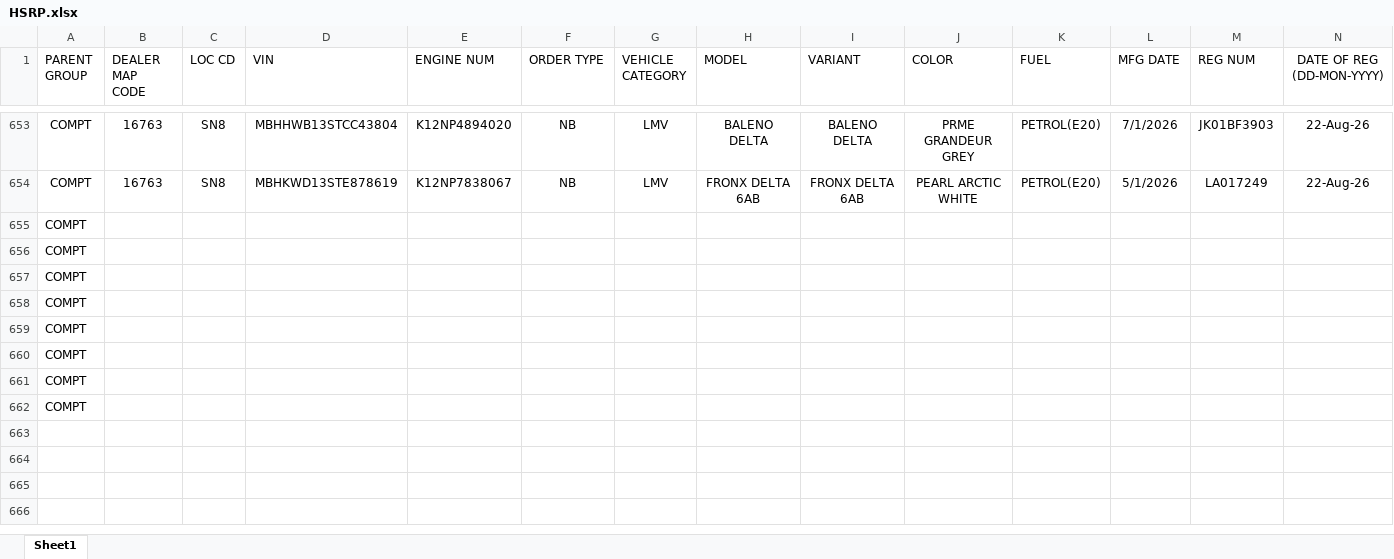
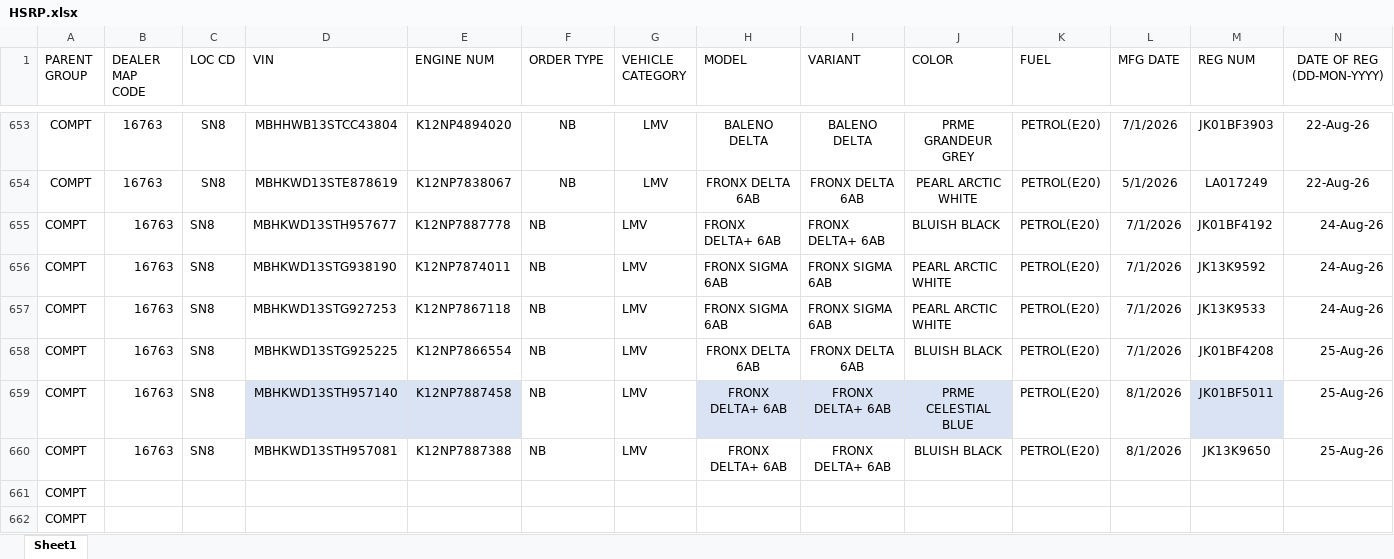
Before and after one commit to adilahmadsofi-ck/Documents, an Excel workbook: HSRP.xlsx, sheet Sheet1, drawn as a sheet; only a part is shown, gaps mark what is left out; values as stored, in another font and other column widths than the file's, no borders; conditional formats and table styles not drawn; removed rows and columns are numbered as before the commit, all else as after; rows hold the shown columns only; the diff names each change by its address in the sheet, - before the commit and + after, or states it on an @@ line.

```diff
--- a/HSRP.xlsx (sheet Sheet1)
+++ b/HSRP.xlsx (sheet Sheet1)
-row 655: COMPT
-row 656: COMPT
-row 657: COMPT
-row 658: COMPT
-row 659: COMPT
-row 660: COMPT
+row 655: COMPT | 16763 | SN8 | MBHKWD13STH957677 | K12NP7887778 | NB | LMV | FRONX DELTA+ 6AB | FRONX DELTA+ 6AB | BLUISH BLACK | PETROL(E20) | 7/1/2026 | JK01BF4192 | 24-Aug-26
+row 656: COMPT | 16763 | SN8 | MBHKWD13STG938190 | K12NP7874011 | NB | LMV | FRONX SIGMA 6AB | FRONX SIGMA 6AB | PEARL ARCTIC WHITE | PETROL(E20) | 7/1/2026 | JK13K9592 | 24-Aug-26
+row 657: COMPT | 16763 | SN8 | MBHKWD13STG927253 | K12NP7867118 | NB | LMV | FRONX SIGMA 6AB | FRONX SIGMA 6AB | PEARL ARCTIC WHITE | PETROL(E20) | 7/1/2026 | JK13K9533 | 24-Aug-26
+row 658: COMPT | 16763 | SN8 | MBHKWD13STG925225 | K12NP7866554 | NB | LMV | FRONX DELTA 6AB | FRONX DELTA 6AB | BLUISH BLACK | PETROL(E20) | 7/1/2026 | JK01BF4208 | 25-Aug-26
+row 659: COMPT | 16763 | SN8 | MBHKWD13STH957140 | K12NP7887458 | NB | LMV | FRONX DELTA+ 6AB | FRONX DELTA+ 6AB | PRME CELESTIAL BLUE | PETROL(E20) | 8/1/2026 | JK01BF5011 | 25-Aug-26
+row 660: COMPT | 16763 | SN8 | MBHKWD13STH957081 | K12NP7887388 | NB | LMV | FRONX DELTA+ 6AB | FRONX DELTA+ 6AB | BLUISH BLACK | PETROL(E20) | 8/1/2026 | JK13K9650 | 25-Aug-26
```
Also changed, not shown: DealerRegistrations.xlsx, RTO AMOUNT CALCULATOR.xlsx, 2 other files.
